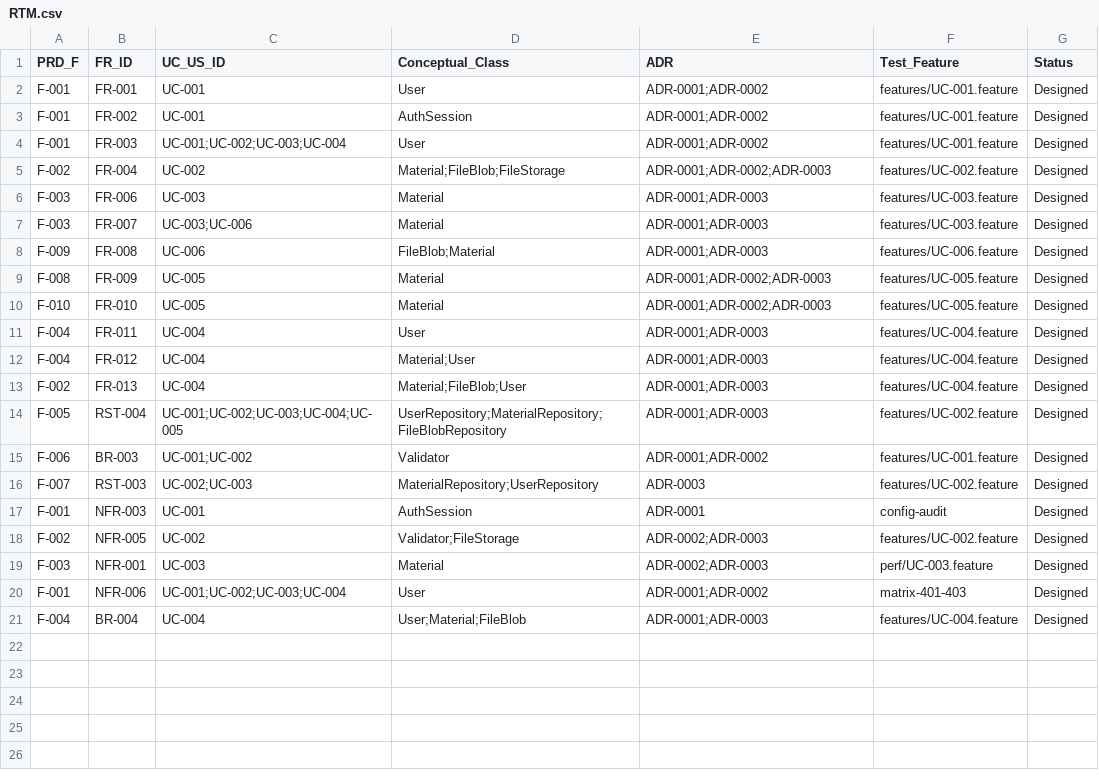
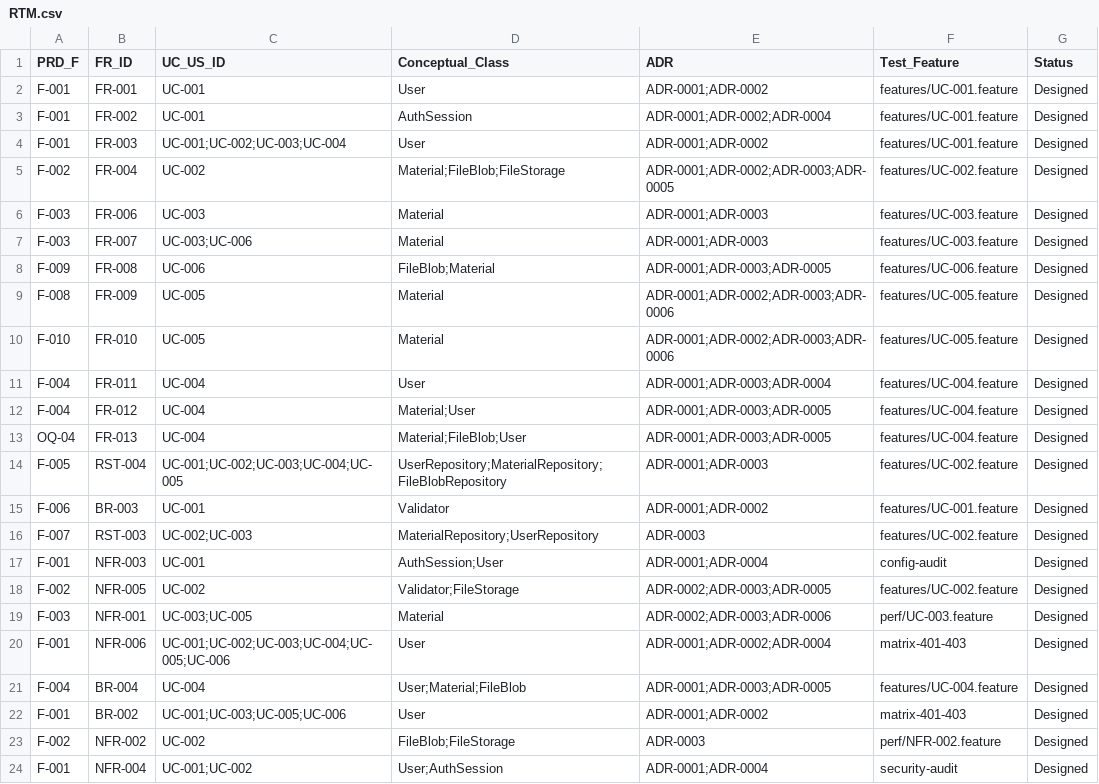
Before and after one commit to estebanmatias92/tecnicatura-practicas-profesionalizantes-ii, a CSV file: 2026-09-29-laboratorio-bibliotech/docs/02-requirements/RTM.csv, drawn as a sheet.

Commit message:
docs(bibliotech): close post-challenge CCB — RE v0.5.0 + architecture v0.5.1
RE back-edge (v0.5.0): SRS, UC-001..006, RTM, CRC, conceptual-model,
validation y raw-needs alineados; BT-01..04/07..10 resueltos.

Architecture back-edge (v0.5.1): ADR-0004 (revocacion JWT via
users.token_version + claim ver + guard), ADR-0005 (cascada por transaccion
de aplicacion + orden FS-primero para E-001), ADR-0006 (FULLTEXT token/prefijo
+ BTREE year/created_at); C4, class-diagram, data-model-er y secuencias
UC-001..006 (003/005/006 nuevas); hallazgos de challenge F-01..F-06 cerrados;
RTM 23/23 Designed; uso-por-rol y Makefile PUML.

Tracking: .scratch/ccb-post-challenge (BT-01..11 resueltos) y reportes de
challenge; .gitignore Node/DB local.

```diff
--- a/2026-09-29-laboratorio-bibliotech/docs/02-requirements/RTM.csv
+++ b/2026-09-29-laboratorio-bibliotech/docs/02-requirements/RTM.csv
@@ -2,20 +2,23 @@ PRD_F,FR_ID,UC_US_ID,Conceptual_Class,ADR,Test_Feature,Status
 F-001,FR-001,UC-001,User,ADR-0001;ADR-0002,features/UC-001.feature,Designed
-F-001,FR-002,UC-001,AuthSession,ADR-0001;ADR-0002,features/UC-001.feature,Designed
+F-001,FR-002,UC-001,AuthSession,ADR-0001;ADR-0002;ADR-0004,features/UC-001.feature,Designed
 F-001,FR-003,UC-001;UC-002;UC-003;UC-004,User,ADR-0001;ADR-0002,features/UC-001.feature,Designed
-F-002,FR-004,UC-002,Material;FileBlob;FileStorage,ADR-0001;ADR-0002;ADR-0003,features/UC-002.feature,Designed
+F-002,FR-004,UC-002,Material;FileBlob;FileStorage,ADR-0001;ADR-0002;ADR-0003;ADR-0005,features/UC-002.feature,Designed
 F-003,FR-006,UC-003,Material,ADR-0001;ADR-0003,features/UC-003.feature,Designed
 F-003,FR-007,UC-003;UC-006,Material,ADR-0001;ADR-0003,features/UC-003.feature,Designed
-F-009,FR-008,UC-006,FileBlob;Material,ADR-0001;ADR-0003,features/UC-006.feature,Designed
-F-008,FR-009,UC-005,Material,ADR-0001;ADR-0002;ADR-0003,features/UC-005.feature,Designed
-F-010,FR-010,UC-005,Material,ADR-0001;ADR-0002;ADR-0003,features/UC-005.feature,Designed
-F-004,FR-011,UC-004,User,ADR-0001;ADR-0003,features/UC-004.feature,Designed
-F-004,FR-012,UC-004,Material;User,ADR-0001;ADR-0003,features/UC-004.feature,Designed
-F-002,FR-013,UC-004,Material;FileBlob;User,ADR-0001;ADR-0003,features/UC-004.feature,Designed
+F-009,FR-008,UC-006,FileBlob;Material,ADR-0001;ADR-0003;ADR-0005,features/UC-006.feature,Designed
+F-008,FR-009,UC-005,Material,ADR-0001;ADR-0002;ADR-0003;ADR-0006,features/UC-005.feature,Designed
+F-010,FR-010,UC-005,Material,ADR-0001;ADR-0002;ADR-0003;ADR-0006,features/UC-005.feature,Designed
+F-004,FR-011,UC-004,User,ADR-0001;ADR-0003;ADR-0004,features/UC-004.feature,Designed
+F-004,FR-012,UC-004,Material;User,ADR-0001;ADR-0003;ADR-0005,features/UC-004.feature,Designed
+OQ-04,FR-013,UC-004,Material;FileBlob;User,ADR-0001;ADR-0003;ADR-0005,features/UC-004.feature,Designed
 F-005,RST-004,UC-001;UC-002;UC-003;UC-004;UC-005,UserRepository;MaterialRepository;FileBlobRepository,ADR-0001;ADR-0003,features/UC-002.feature,Designed
-F-006,BR-003,UC-001;UC-002,Validator,ADR-0001;ADR-0002,features/UC-001.feature,Designed
+F-006,BR-003,UC-001,Validator,ADR-0001;ADR-0002,features/UC-001.feature,Designed
 F-007,RST-003,UC-002;UC-003,MaterialRepository;UserRepository,ADR-0003,features/UC-002.feature,Designed
-F-001,NFR-003,UC-001,AuthSession,ADR-0001,config-audit,Designed
-F-002,NFR-005,UC-002,Validator;FileStorage,ADR-0002;ADR-0003,features/UC-002.feature,Designed
-F-003,NFR-001,UC-003,Material,ADR-0002;ADR-0003,perf/UC-003.feature,Designed
-F-001,NFR-006,UC-001;UC-002;UC-003;UC-004,User,ADR-0001;ADR-0002,matrix-401-403,Designed
-F-004,BR-004,UC-004,User;Material;FileBlob,ADR-0001;ADR-0003,features/UC-004.feature,Designed
+F-001,NFR-003,UC-001,AuthSession;User,ADR-0001;ADR-0004,config-audit,Designed
+F-002,NFR-005,UC-002,Validator;FileStorage,ADR-0002;ADR-0003;ADR-0005,features/UC-002.feature,Designed
+F-003,NFR-001,UC-003;UC-005,Material,ADR-0002;ADR-0003;ADR-0006,perf/UC-003.feature,Designed
+F-001,NFR-006,UC-001;UC-002;UC-003;UC-004;UC-005;UC-006,User,ADR-0001;ADR-0002;ADR-0004,matrix-401-403,Designed
+F-004,BR-004,UC-004,User;Material;FileBlob,ADR-0001;ADR-0003;ADR-0005,features/UC-004.feature,Designed
+F-001,BR-002,UC-001;UC-003;UC-005;UC-006,User,ADR-0001;ADR-0002,matrix-401-403,Designed
+F-002,NFR-002,UC-002,FileBlob;FileStorage,ADR-0003,perf/NFR-002.feature,Designed
+F-001,NFR-004,UC-001;UC-002,User;AuthSession,ADR-0001;ADR-0004,security-audit,Designed
```
Also changed, not shown: 57 other files.
